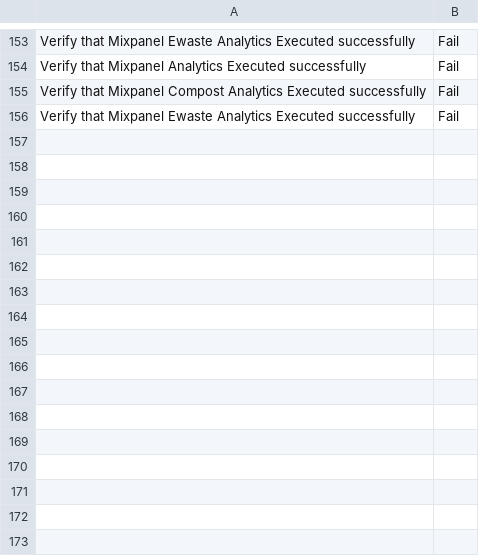
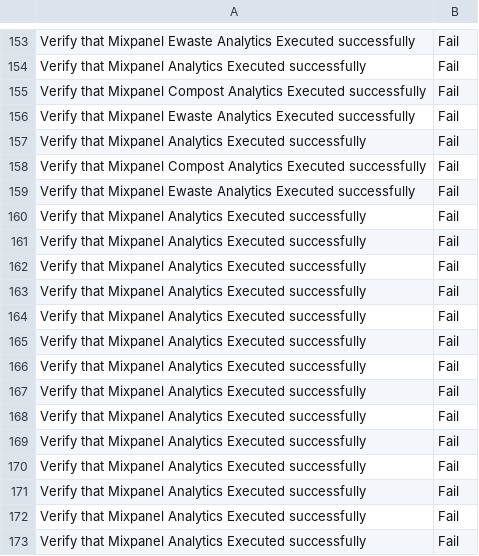
Before and after one commit to nasirsyasin/Dashboard_Earth_Automation-, a CSV file: Results/Test_suit_results.csv, drawn as a sheet; only a part is shown, gaps mark what is left out; the diff names each change by its address in the sheet, - before the commit and + after, or states it on an @@ line.

Commit message:
fixed mixpanel filters issue

```diff
--- a/Results/Test_suit_results.csv
+++ b/Results/Test_suit_results.csv
+row 157: Verify that Mixpanel Analytics Executed successfully | Fail
+row 158: Verify that Mixpanel Compost Analytics Executed successfully | Fail
+row 159: Verify that Mixpanel Ewaste Analytics Executed successfully | Fail
+row 160: Verify that Mixpanel Analytics Executed successfully | Fail
+row 161: Verify that Mixpanel Analytics Executed successfully | Fail
+row 162: Verify that Mixpanel Analytics Executed successfully | Fail
+row 163: Verify that Mixpanel Analytics Executed successfully | Fail
+row 164: Verify that Mixpanel Analytics Executed successfully | Fail
+row 165: Verify that Mixpanel Analytics Executed successfully | Fail
+row 166: Verify that Mixpanel Analytics Executed successfully | Fail
+row 167: Verify that Mixpanel Analytics Executed successfully | Fail
+row 168: Verify that Mixpanel Analytics Executed successfully | Fail
+row 169: Verify that Mixpanel Analytics Executed successfully | Fail
+row 170: Verify that Mixpanel Analytics Executed successfully | Fail
+row 171: Verify that Mixpanel Analytics Executed successfully | Fail
+row 172: Verify that Mixpanel Analytics Executed successfully | Fail
+row 173: Verify that Mixpanel Analytics Executed successfully | Fail
```
Also changed, not shown: 4 other files.
